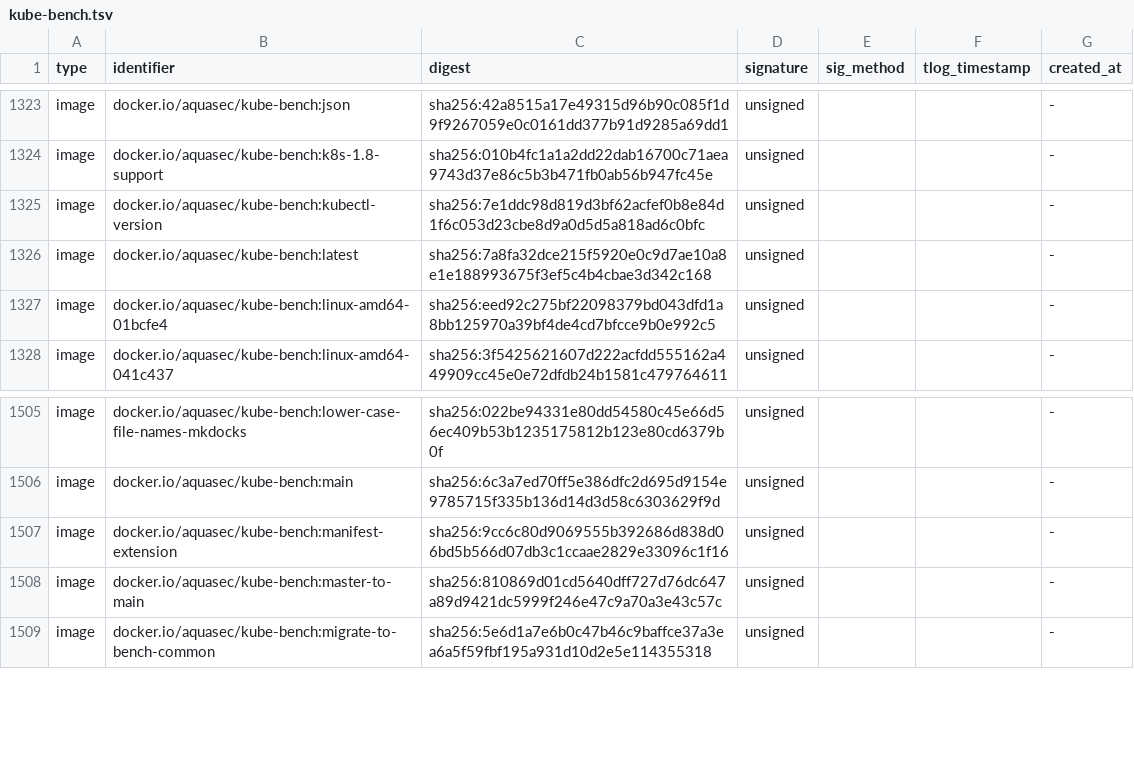
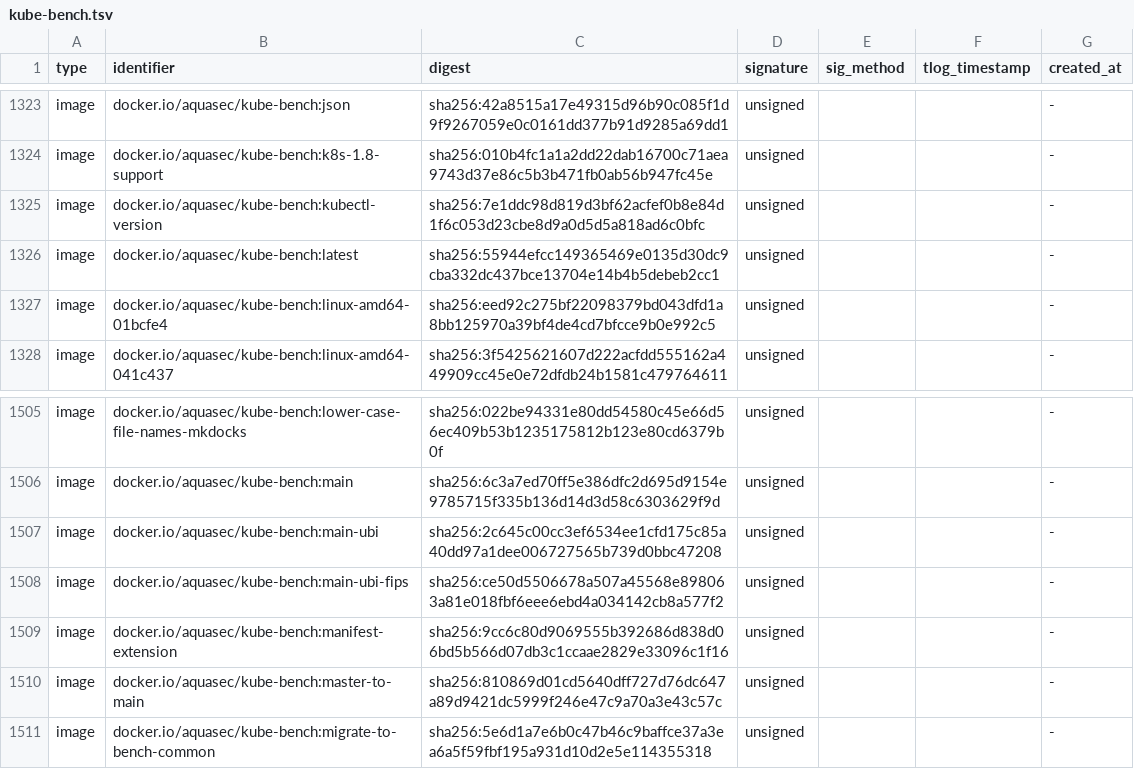
Before and after one commit to knqyf263/aqua-checksums, a TSV file: state/kube-bench.tsv, drawn as a sheet; only a part is shown, gaps mark what is left out.

```diff
--- a/state/kube-bench.tsv
+++ b/state/kube-bench.tsv
@@ -1325,3 +1325,3 @@ image	docker.io/aquasec/kube-bench:k8s-1.8-support	sha256:010b4fc1a1a2dd22dab167
 image	docker.io/aquasec/kube-bench:kubectl-version	sha256:7e1ddc98d819d3bf62acfef0b8e84d1f6c053d23cbe8d9a0d5d5a818ad6c0bfc	unsigned			-
-image	docker.io/aquasec/kube-bench:latest	sha256:7a8fa32dce215f5920e0c9d7ae10a8e1e188993675f3ef5c4b4cbae3d342c168	unsigned			-
+image	docker.io/aquasec/kube-bench:latest	sha256:55944efcc149365469e0135d30dc9cba332dc437bce13704e14b4b5debeb2cc1	unsigned			-
 image	docker.io/aquasec/kube-bench:linux-amd64-01bcfe4	sha256:eed92c275bf22098379bd043dfd1a8bb125970a39bf4de4cd7bfcce9b0e992c5	unsigned			-
@@ -1506,2 +1506,4 @@ image	docker.io/aquasec/kube-bench:lower-case-file-names-mkdocks	sha256:022be943
 image	docker.io/aquasec/kube-bench:main	sha256:6c3a7ed70ff5e386dfc2d695d9154e9785715f335b136d14d3d58c6303629f9d	unsigned			-
+image	docker.io/aquasec/kube-bench:main-ubi	sha256:2c645c00cc3ef6534ee1cfd175c85a40dd97a1dee006727565b739d0bbc47208	unsigned			-
+image	docker.io/aquasec/kube-bench:main-ubi-fips	sha256:ce50d5506678a507a45568e898063a81e018fbf6eee6ebd4a034142cb8a577f2	unsigned			-
 image	docker.io/aquasec/kube-bench:manifest-extension	sha256:9cc6c80d9069555b392686d838d06bd5b566d07db3c1ccaae2829e33096c1f16	unsigned			-
```
